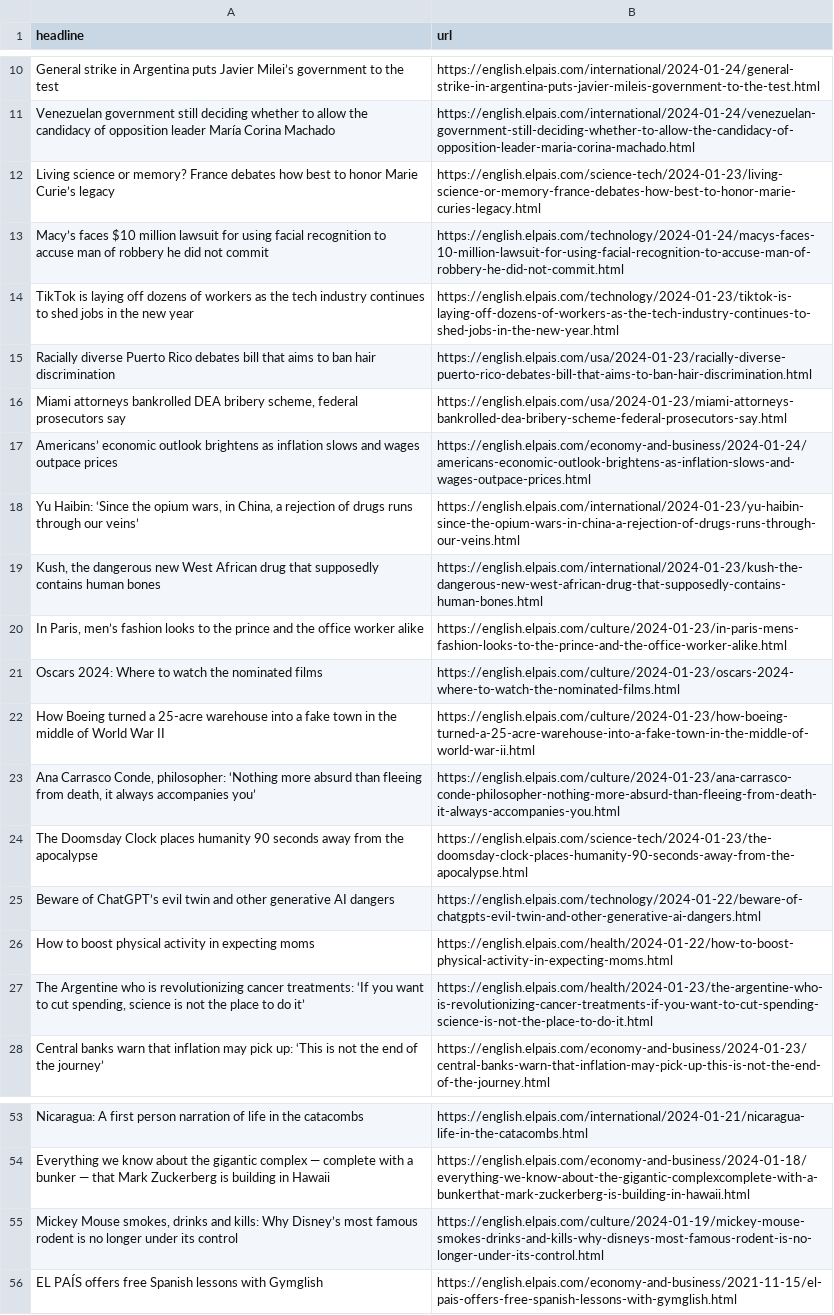
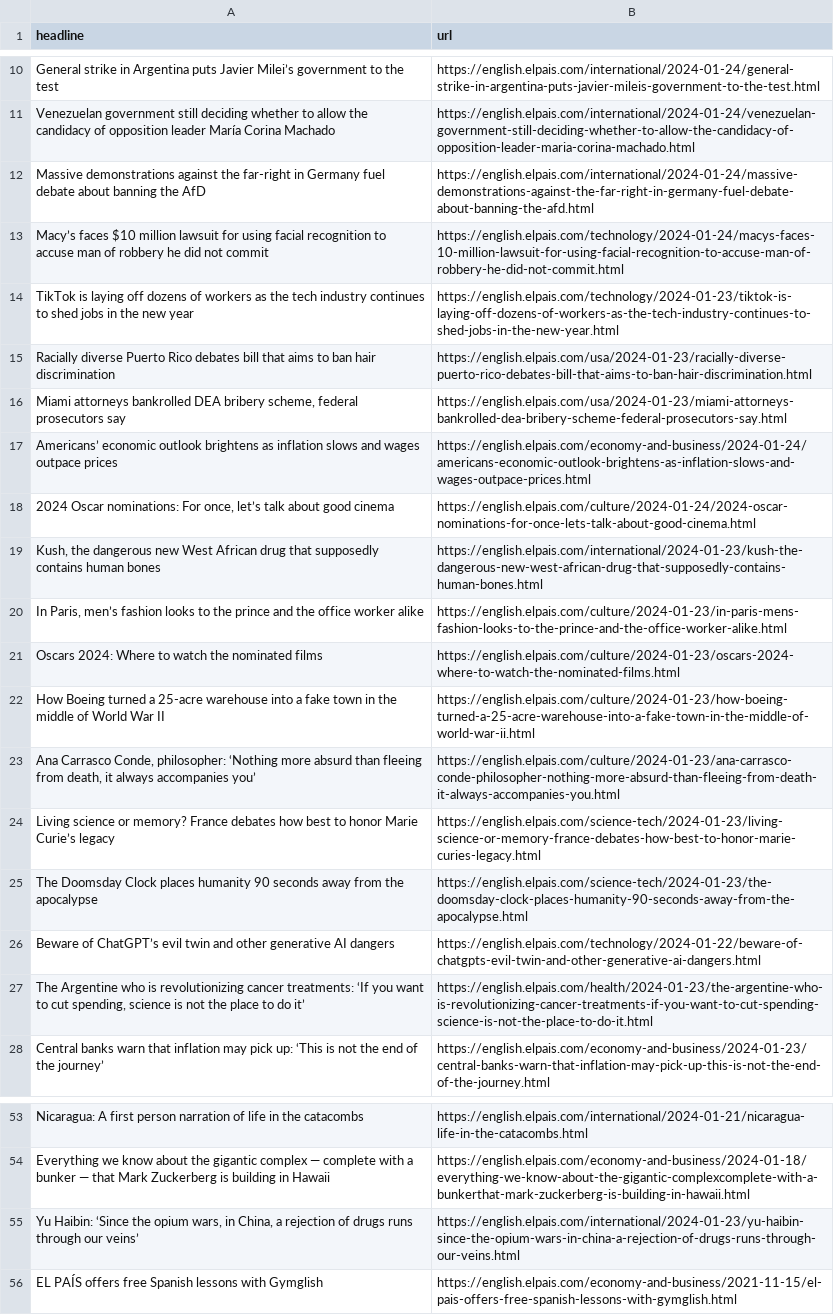
Before and after one commit to dlaiu/headlines-scraper, a CSV file: headlines.csv, drawn as a sheet; only a part is shown, gaps mark what is left out.

```diff
--- a/headlines.csv
+++ b/headlines.csv
@@ -11,3 +11,3 @@ General strike in Argentina puts Javier Milei’s government to the test,https:/
 Venezuelan government still deciding whether to allow the candidacy of opposition leader María Corina Machado  ,https://english.elpais.com/international/2024-01-24/venezuelan-government-still-deciding-whether-to-allow-the-candidacy-of-opposition-leader-maria-corina-machado.html
-Living science or memory? France debates how best to honor Marie Curie’s legacy ,https://english.elpais.com/science-tech/2024-01-23/living-science-or-memory-france-debates-how-best-to-honor-marie-curies-legacy.html
+Massive demonstrations against the far-right in Germany fuel debate about banning the AfD  ,https://english.elpais.com/international/2024-01-24/massive-demonstrations-against-the-far-right-in-germany-fuel-debate-about-banning-the-afd.html
 Macy’s faces $10 million lawsuit for using facial recognition to accuse man of robbery he did not commit,https://english.elpais.com/technology/2024-01-24/macys-faces-10-million-lawsuit-for-using-facial-recognition-to-accuse-man-of-robbery-he-did-not-commit.html
@@ -17,3 +17,3 @@ Racially diverse Puerto Rico debates bill that aims to ban hair discrimination ,
 Americans’ economic outlook brightens as inflation slows and wages outpace prices ,https://english.elpais.com/economy-and-business/2024-01-24/americans-economic-outlook-brightens-as-inflation-slows-and-wages-outpace-prices.html
-"Yu Haibin: ‘Since the opium wars, in China, a rejection of drugs runs through our veins’",https://english.elpais.com/international/2024-01-23/yu-haibin-since-the-opium-wars-in-china-a-rejection-of-drugs-runs-through-our-veins.html
+"2024 Oscar nominations: For once, let’s talk about good cinema",https://english.elpais.com/culture/2024-01-24/2024-oscar-nominations-for-once-lets-talk-about-good-cinema.html
 "Kush, the dangerous new West African drug that supposedly contains human bones",https://english.elpais.com/international/2024-01-23/kush-the-dangerous-new-west-african-drug-that-supposedly-contains-human-bones.html
@@ -23,5 +23,5 @@ How Boeing turned a 25-acre warehouse into a fake town in the middle of World Wa
 "Ana Carrasco Conde, philosopher: ‘Nothing more absurd than fleeing from death, it always accompanies you’",https://english.elpais.com/culture/2024-01-23/ana-carrasco-conde-philosopher-nothing-more-absurd-than-fleeing-from-death-it-always-accompanies-you.html
+Living science or memory? France debates how best to honor Marie Curie’s legacy ,https://english.elpais.com/science-tech/2024-01-23/living-science-or-memory-france-debates-how-best-to-honor-marie-curies-legacy.html
 The Doomsday Clock places humanity 90 seconds away from the apocalypse,https://english.elpais.com/science-tech/2024-01-23/the-doomsday-clock-places-humanity-90-seconds-away-from-the-apocalypse.html
 Beware of ChatGPT’s evil twin and other generative AI dangers,https://english.elpais.com/technology/2024-01-22/beware-of-chatgpts-evil-twin-and-other-generative-ai-dangers.html
-How to boost physical activity in expecting moms,https://english.elpais.com/health/2024-01-22/how-to-boost-physical-activity-in-expecting-moms.html
 "The Argentine who is revolutionizing cancer treatments: ‘If you want to cut spending, science is not the place to do it’  ",https://english.elpais.com/health/2024-01-23/the-argentine-who-is-revolutionizing-cancer-treatments-if-you-want-to-cut-spending-science-is-not-the-place-to-do-it.html
@@ -54,3 +54,3 @@ Nicaragua: A first person narration of life in the catacombs,https://english.elp
 Everything we know about the gigantic complex — complete with a bunker — that Mark Zuckerberg is building in Hawaii,https://english.elpais.com/economy-and-business/2024-01-18/everything-we-know-about-the-gigantic-complexcomplete-with-a-bunkerthat-mark-zuckerberg-is-building-in-hawaii.html
-"Mickey Mouse smokes, drinks and kills: Why Disney’s most famous rodent is no longer under its control",https://english.elpais.com/culture/2024-01-19/mickey-mouse-smokes-drinks-and-kills-why-disneys-most-famous-rodent-is-no-longer-under-its-control.html
+"Yu Haibin: ‘Since the opium wars, in China, a rejection of drugs runs through our veins’",https://english.elpais.com/international/2024-01-23/yu-haibin-since-the-opium-wars-in-china-a-rejection-of-drugs-runs-through-our-veins.html
 EL PAÍS offers free Spanish lessons with Gymglish,https://english.elpais.com/economy-and-business/2021-11-15/el-pais-offers-free-spanish-lessons-with-gymglish.html
```
